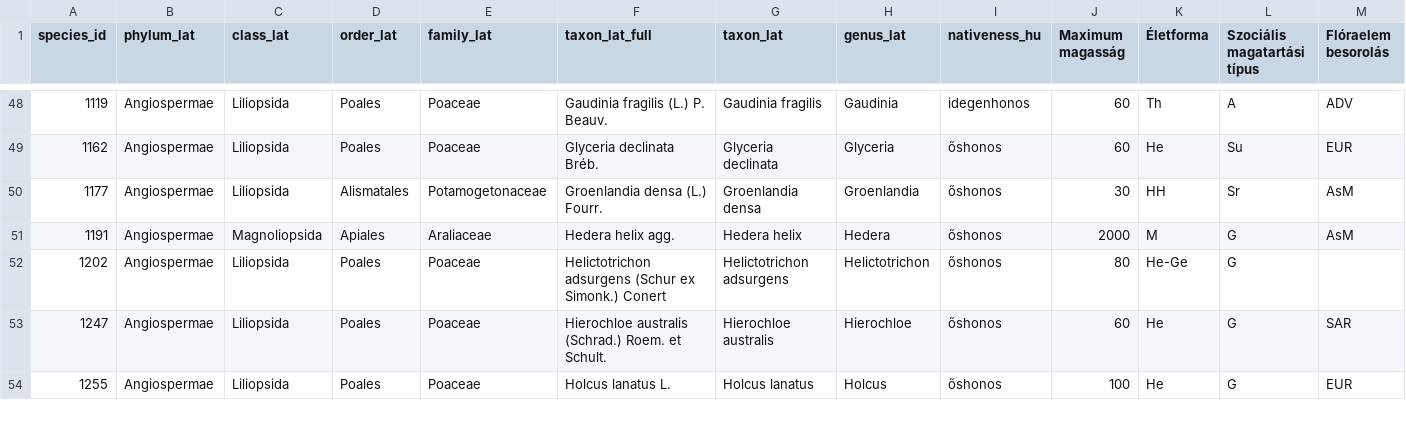
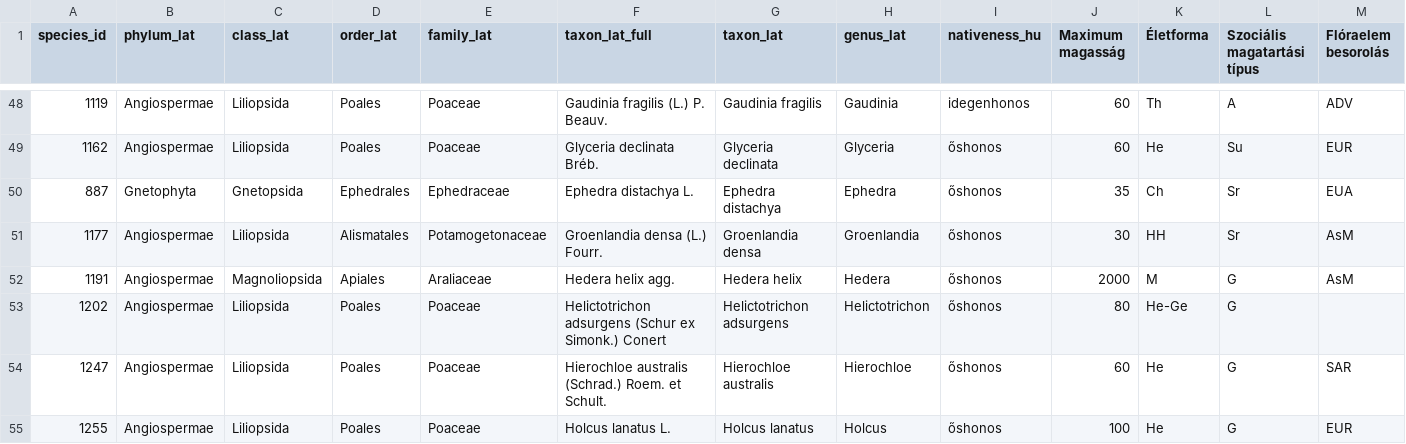
Before and after one commit to marietta/marietta.github.io, a CSV file: _data/padapt-small.csv, drawn as a sheet; only a part is shown, gaps mark what is left out; rows hold the shown columns only; the diff names each change by its address in the sheet, - before the commit and + after, or states it on an @@ line.

```diff
--- a/_data/padapt-small.csv
+++ b/_data/padapt-small.csv
+row 50: 887 | Gnetophyta | Gnetopsida | Ephedrales | Ephedraceae | Ephedra distachya L. | Ephedra distachya | Ephedra | őshonos | 35 | Ch | Sr | EUA
```
Also changed, not shown: 4 other files.
